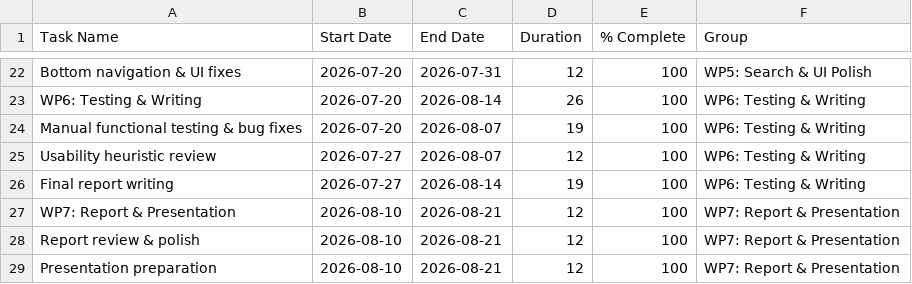
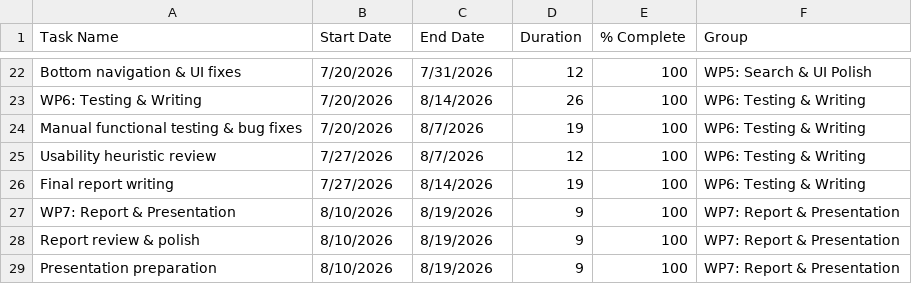
Before and after one commit to NageWC1/spot-to-go, a CSV file: final report/gantt/Spot_To_Go_Gantt.csv, drawn as a sheet; only a part is shown, gaps mark what is left out; the diff covers the shown part only; the diff names each change by its address in the sheet, - before the commit and + after, or states it on an @@ line.

```diff
--- a/final report/gantt/Spot_To_Go_Gantt.csv
+++ b/final report/gantt/Spot_To_Go_Gantt.csv
-B22:B24 (Start Date): 2026-07-20
+B22:B24 (Start Date): 7/20/2026
-C22 (End Date): 2026-07-31
+C22 (End Date): 7/31/2026
-C23 (End Date): 2026-08-14
+C23 (End Date): 8/14/2026
-C24:C25 (End Date): 2026-08-07
+C24:C25 (End Date): 8/7/2026
-B25:B26 (Start Date): 2026-07-27
+B25:B26 (Start Date): 7/27/2026
-C26 (End Date): 2026-08-14
+C26 (End Date): 8/14/2026
-B27:B29 (Start Date): 2026-08-10
+B27:B29 (Start Date): 8/10/2026
-C27:C29 (End Date): 2026-08-21
+C27:C29 (End Date): 8/19/2026
-D27:D29 (Duration): 12
+D27:D29 (Duration): 9
```
Also changed, not shown: 40 edited cells elsewhere in this file.
